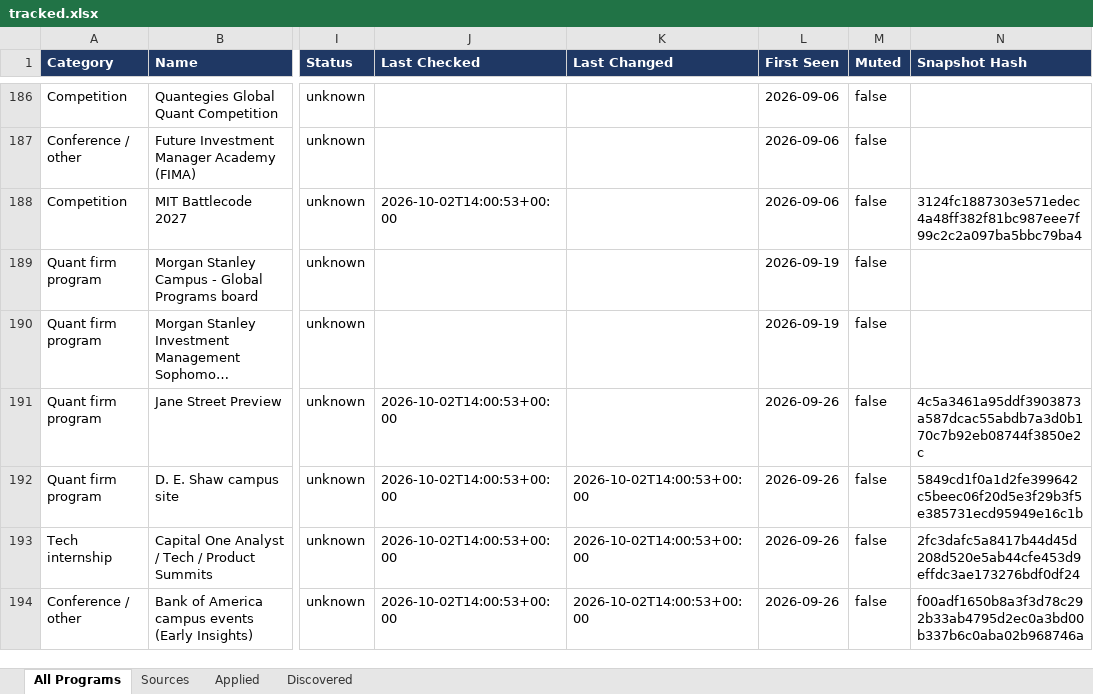
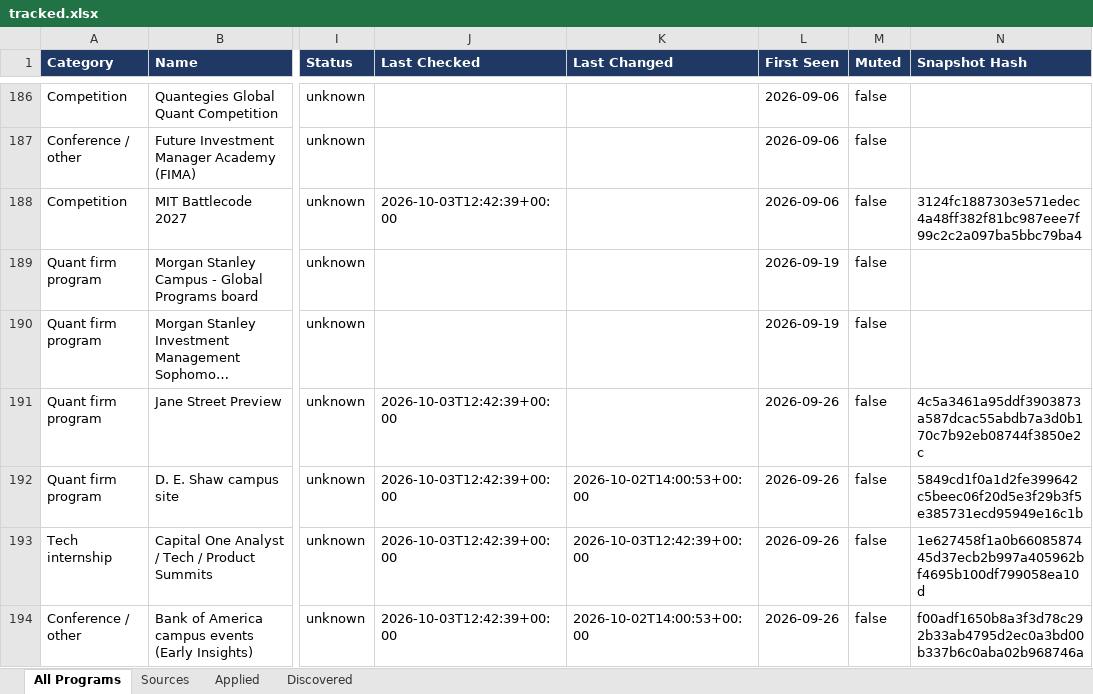
Before and after one commit to YeziShanYang/Internship-Opportunity-Aggregator, an Excel workbook: out/tracked.xlsx, sheet All Programs, drawn as a sheet; only a part is shown, gaps mark what is left out; long unchanged cells end in …; values as stored, in another font and other column widths than the file's, no borders; the diff covers the shown part only; the diff names each change by its address in the sheet, - before the commit and + after, or states it on an @@ line.

```diff
--- a/out/tracked.xlsx (sheet All Programs)
+++ b/out/tracked.xlsx (sheet All Programs)
-J188 (Last Checked): 2026-10-02T14:00:53+00:00
+J188 (Last Checked): 2026-10-03T12:42:39+00:00
-J191:J194 (Last Checked): 2026-10-02T14:00:53+00:00
+J191:J194 (Last Checked): 2026-10-03T12:42:39+00:00
-K193 (Last Changed): 2026-10-02T14:00:53+00:00
+K193 (Last Changed): 2026-10-03T12:42:39+00:00
-N193 (Snapshot Hash): 2fc3dafc5a8417b44d45d208d520e5ab44cfe453d9effdc3ae173276bdf0df24
+N193 (Snapshot Hash): 1e627458f1a0b6608587445d37ecb2b997a405962bf4695b100df799058ea10d
```
Also changed, not shown: 87 edited cells elsewhere in this sheet, sheet Sources, out/programs.xlsx, 41 other files.
